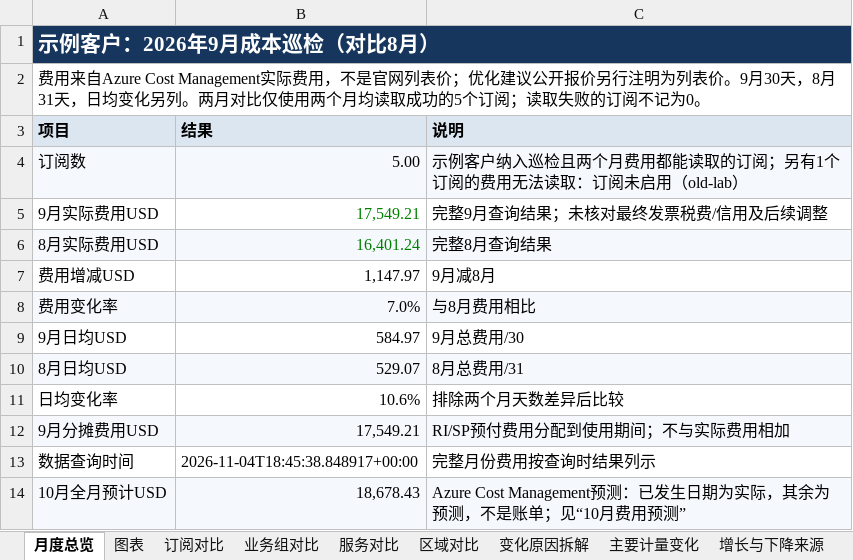
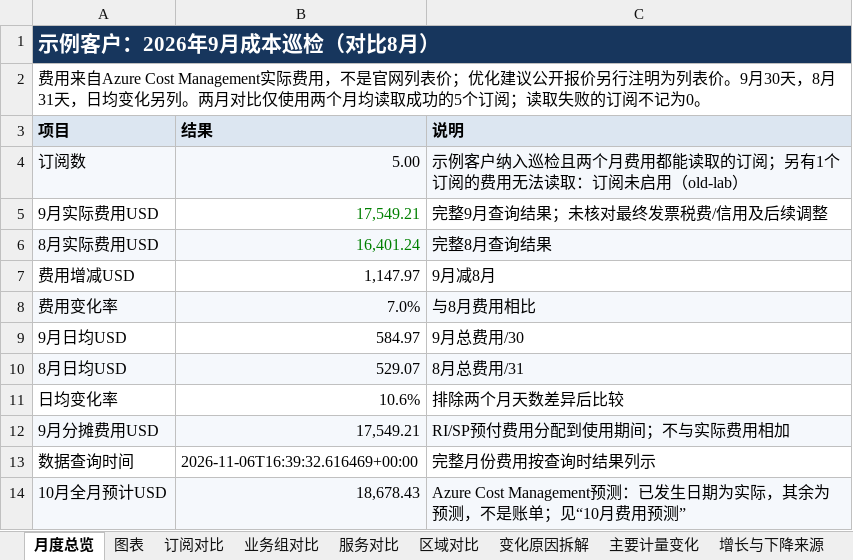
Before and after one commit to linkinchow/azure-inspection, an Excel workbook: examples/sample-output/Contoso_Azure巡检报告_2026年10月/01_9月月度成本巡检报告.xlsx, sheet 月度总览, drawn as a sheet; values as stored, in another font and other column widths than the file's, no borders; the diff names each change by its address in the sheet, - before the commit and + after, or states it on an @@ line.

```diff
--- a/examples/sample-output/Contoso_Azure巡检报告_2026年10月/01_9月月度成本巡检报告.xlsx (sheet 月度总览)
+++ b/examples/sample-output/Contoso_Azure巡检报告_2026年10月/01_9月月度成本巡检报告.xlsx (sheet 月度总览)
-B13 (结果): 2026-11-04T18:45:38.848917+00:00
+B13 (结果): 2026-11-06T16:39:32.616469+00:00
```
Also changed, not shown: sheet RI与SP, sheet 10月费用预测, sheet 数据覆盖与说明, sheet 变化原因拆解, charts or pictures, examples/sample-output/Contoso_Azure巡检报告_2026年10月/02_虚拟机利用率与规格优化.xlsx, examples/sample-output/Contoso_Azure巡检报告_2026年10月/03_可靠性与安全巡检问题清单.xlsx, 27 other files.
